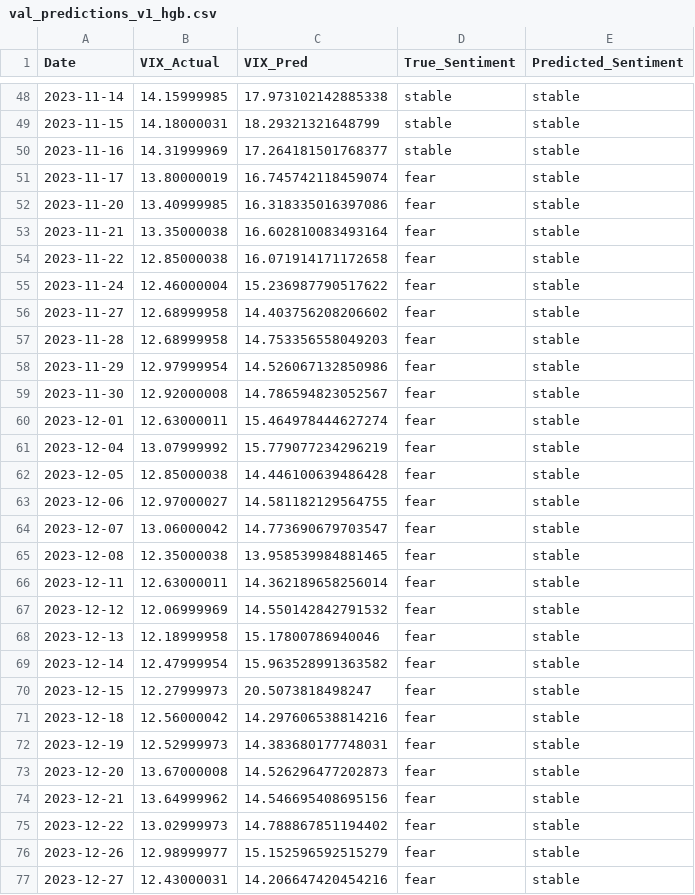
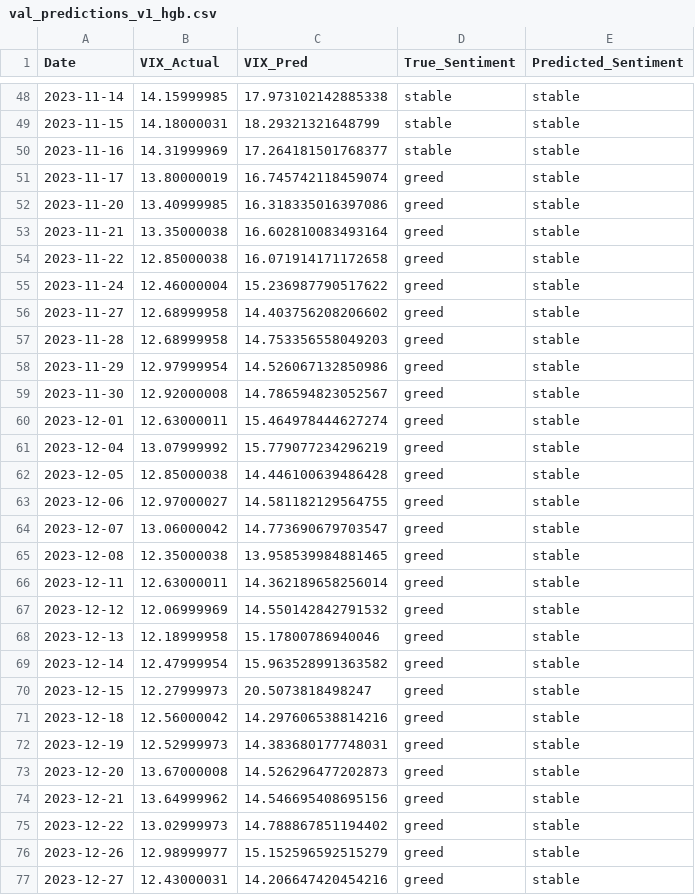
Before and after one commit to Waveorwaves/Market-Fear-Greed-Indicator, a CSV file: data/val_predictions_v1_hgb.csv, drawn as a sheet; only a part is shown, gaps mark what is left out; the diff covers the shown part only.

```diff
--- a/data/val_predictions_v1_hgb.csv
+++ b/data/val_predictions_v1_hgb.csv
@@ -50,28 +50,28 @@ Date,VIX_Actual,VIX_Pred,True_Sentiment,Predicted_Sentiment
 2023-11-16,14.31999969,17.264181501768377,stable,stable
-2023-11-17,13.80000019,16.745742118459074,fear,stable
-2023-11-20,13.40999985,16.318335016397086,fear,stable
-2023-11-21,13.35000038,16.602810083493164,fear,stable
-2023-11-22,12.85000038,16.071914171172658,fear,stable
-2023-11-24,12.46000004,15.236987790517622,fear,stable
-2023-11-27,12.68999958,14.403756208206602,fear,stable
-2023-11-28,12.68999958,14.753356558049203,fear,stable
-2023-11-29,12.97999954,14.526067132850986,fear,stable
-2023-11-30,12.92000008,14.786594823052567,fear,stable
-2023-12-01,12.63000011,15.464978444627274,fear,stable
-2023-12-04,13.07999992,15.779077234296219,fear,stable
-2023-12-05,12.85000038,14.446100639486428,fear,stable
-2023-12-06,12.97000027,14.581182129564755,fear,stable
-2023-12-07,13.06000042,14.773690679703547,fear,stable
-2023-12-08,12.35000038,13.958539984881465,fear,stable
-2023-12-11,12.63000011,14.362189658256014,fear,stable
-2023-12-12,12.06999969,14.550142842791532,fear,stable
-2023-12-13,12.18999958,15.17800786940046,fear,stable
-2023-12-14,12.47999954,15.963528991363582,fear,stable
-2023-12-15,12.27999973,20.5073818498247,fear,stable
-2023-12-18,12.56000042,14.297606538814216,fear,stable
-2023-12-19,12.52999973,14.383680177748031,fear,stable
-2023-12-20,13.67000008,14.526296477202873,fear,stable
-2023-12-21,13.64999962,14.546695408695156,fear,stable
-2023-12-22,13.02999973,14.788867851194402,fear,stable
-2023-12-26,12.98999977,15.152596592515279,fear,stable
-2023-12-27,12.43000031,14.206647420454216,fear,stable
+2023-11-17,13.80000019,16.745742118459074,greed,stable
+2023-11-20,13.40999985,16.318335016397086,greed,stable
+2023-11-21,13.35000038,16.602810083493164,greed,stable
+2023-11-22,12.85000038,16.071914171172658,greed,stable
+2023-11-24,12.46000004,15.236987790517622,greed,stable
+2023-11-27,12.68999958,14.403756208206602,greed,stable
+2023-11-28,12.68999958,14.753356558049203,greed,stable
+2023-11-29,12.97999954,14.526067132850986,greed,stable
+2023-11-30,12.92000008,14.786594823052567,greed,stable
+2023-12-01,12.63000011,15.464978444627274,greed,stable
+2023-12-04,13.07999992,15.779077234296219,greed,stable
+2023-12-05,12.85000038,14.446100639486428,greed,stable
+2023-12-06,12.97000027,14.581182129564755,greed,stable
+2023-12-07,13.06000042,14.773690679703547,greed,stable
+2023-12-08,12.35000038,13.958539984881465,greed,stable
+2023-12-11,12.63000011,14.362189658256014,greed,stable
+2023-12-12,12.06999969,14.550142842791532,greed,stable
+2023-12-13,12.18999958,15.17800786940046,greed,stable
+2023-12-14,12.47999954,15.963528991363582,greed,stable
+2023-12-15,12.27999973,20.5073818498247,greed,stable
+2023-12-18,12.56000042,14.297606538814216,greed,stable
+2023-12-19,12.52999973,14.383680177748031,greed,stable
+2023-12-20,13.67000008,14.526296477202873,greed,stable
+2023-12-21,13.64999962,14.546695408695156,greed,stable
+2023-12-22,13.02999973,14.788867851194402,greed,stable
+2023-12-26,12.98999977,15.152596592515279,greed,stable
+2023-12-27,12.43000031,14.206647420454216,greed,stable
```
Also changed, not shown: 136 edited cells elsewhere in this file, data/future_holdout_20pct.csv, data/model_base_80pct.csv, 11 other files.
